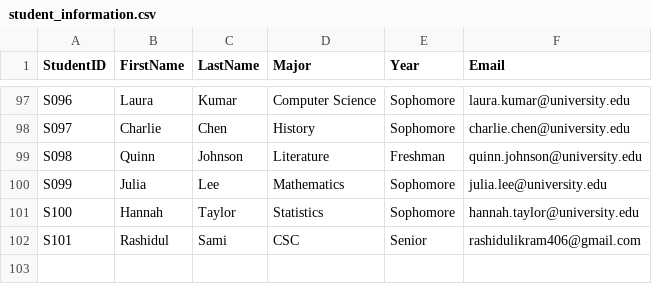
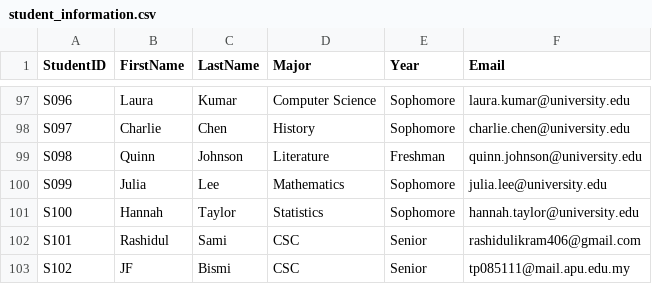
Before and after one commit to MdRashidulIkram/CRS_System, a CSV file: src/resources/student_information.csv, drawn as a sheet; only a part is shown, gaps mark what is left out.

Commit message:
Email for task 2

```diff
--- a/src/resources/student_information.csv
+++ b/src/resources/student_information.csv
@@ -102 +102,2 @@ S100,Hannah,Taylor,Statistics,Sophomore,hannah.taylor@university.edu
 S101,Rashidul,Sami,CSC,Senior,rashidulikram406@gmail.com
+S102,JF,Bismi,CSC,Senior,tp085111@mail.apu.edu.my
```
Also changed, not shown: data/recovery_recommendations.csv, src/resources/grades.csv, 13 other files.
